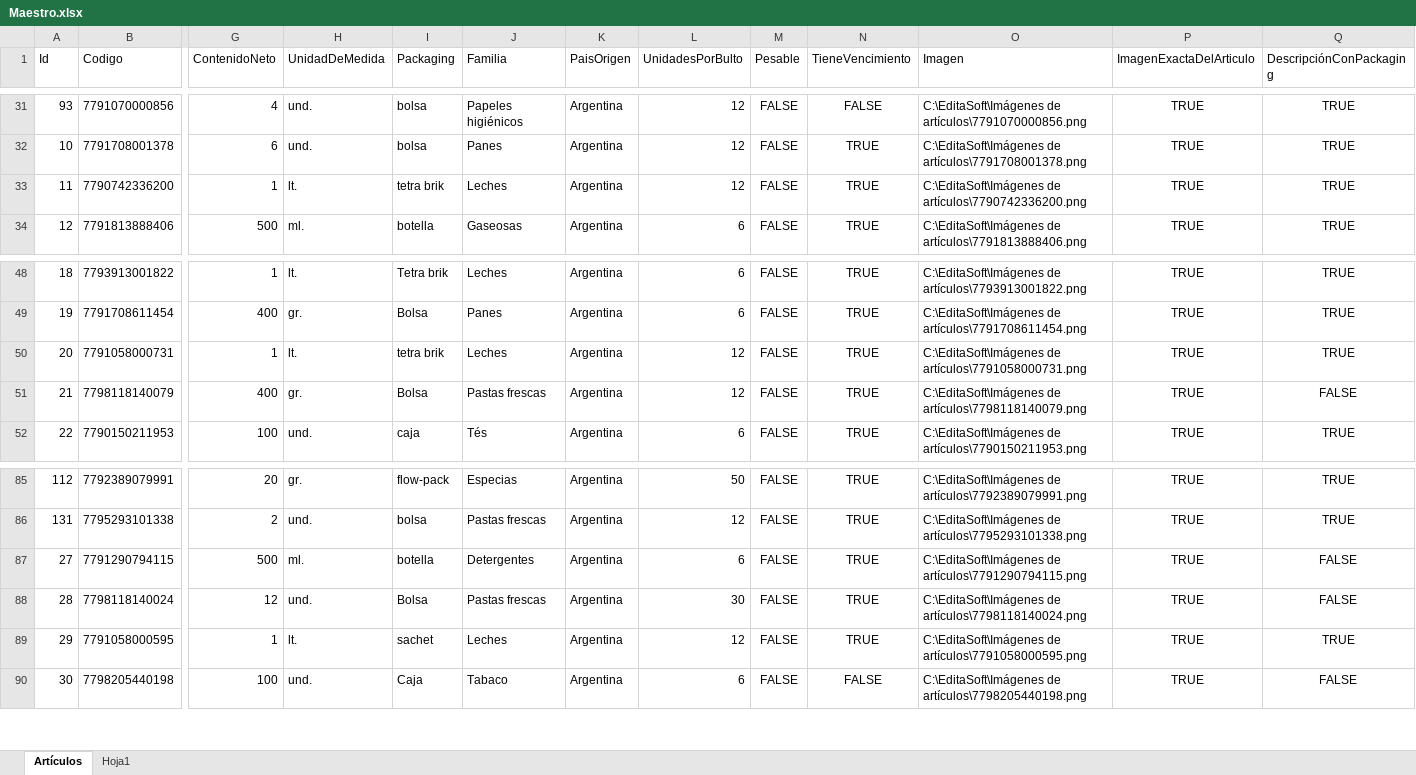
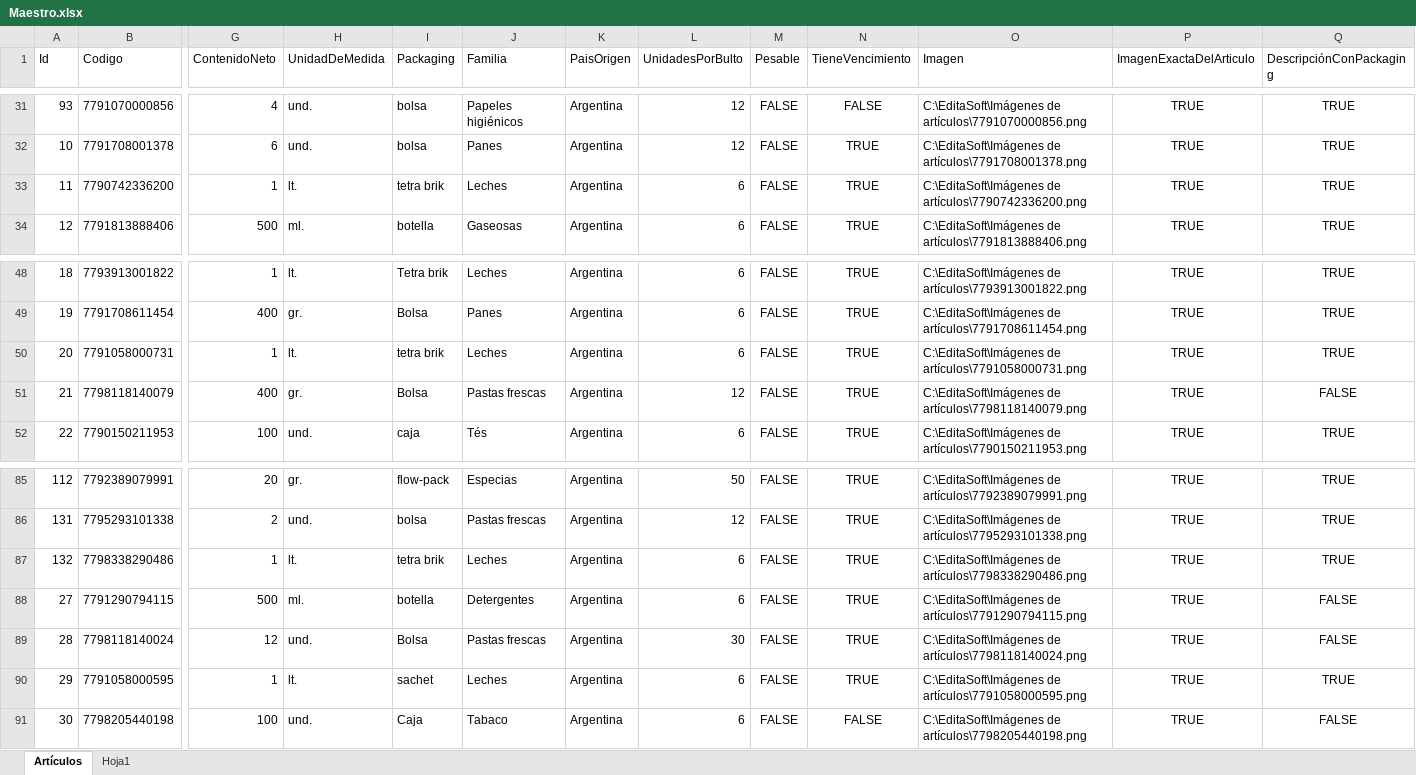
Before and after one commit to Juampita/Comercios, an Excel workbook: Maestro.xlsx, sheet Artículos, drawn as a sheet; only a part is shown, gaps mark what is left out; values as stored, in another font and other column widths than the file's, no borders; addresses are those after the commit; rows hold the shown columns only; the diff names each change by its address in the sheet, - before the commit and + after, or states it on an @@ line.

```diff
--- a/Maestro.xlsx (sheet Artículos)
+++ b/Maestro.xlsx (sheet Artículos)
-L33 (UnidadesPorBulto): 12
+L33 (UnidadesPorBulto): 6
-L50 (UnidadesPorBulto): 12
+L50 (UnidadesPorBulto): 6
+row 87: 132 | 7798338290486 | 1 | lt. | tetra brik | Leches | Argentina | 6 | FALSE | TRUE | C:\EditaSoft\Imágenes de artículos\7798338290486.png | TRUE | TRUE
-L90 (UnidadesPorBulto): 12
+L90 (UnidadesPorBulto): 6
```
Also changed, not shown: 1 other file.
